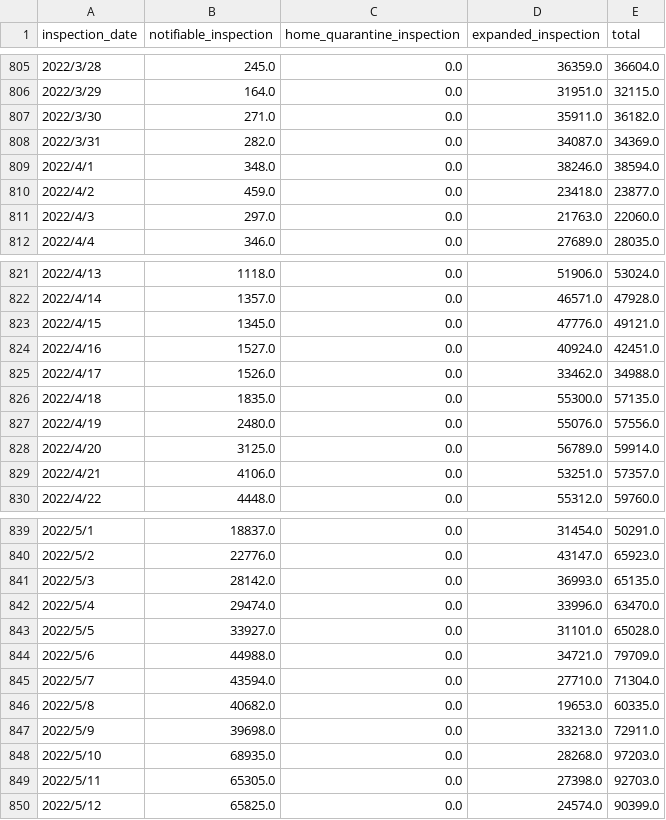
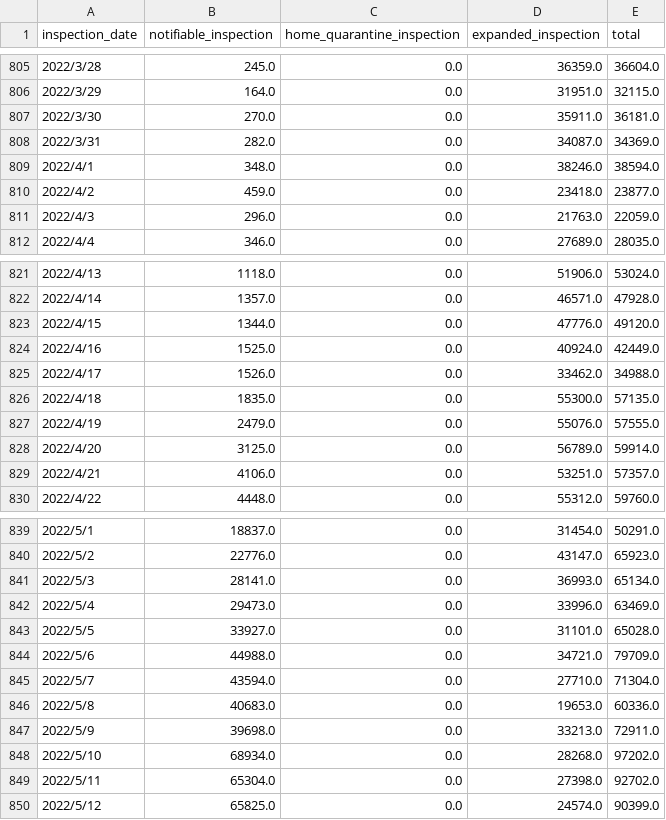
Before and after one commit to lablnet/covid19, a CSV file: datasets/Countries/Taiwan/covid19_tw_specimen.csv, drawn as a sheet; only a part is shown, gaps mark what is left out; the diff covers the shown part only.

```diff
--- a/datasets/Countries/Taiwan/covid19_tw_specimen.csv
+++ b/datasets/Countries/Taiwan/covid19_tw_specimen.csv
@@ -806,3 +806,3 @@ inspection_date,notifiable_inspection,home_quarantine_inspection,expanded_inspec
 2022/3/29,164.0,0.0,31951.0,32115.0
-2022/3/30,271.0,0.0,35911.0,36182.0
+2022/3/30,270.0,0.0,35911.0,36181.0
 2022/3/31,282.0,0.0,34087.0,34369.0
@@ -810,3 +810,3 @@ inspection_date,notifiable_inspection,home_quarantine_inspection,expanded_inspec
 2022/4/2,459.0,0.0,23418.0,23877.0
-2022/4/3,297.0,0.0,21763.0,22060.0
+2022/4/3,296.0,0.0,21763.0,22059.0
 2022/4/4,346.0,0.0,27689.0,28035.0
@@ -822,7 +822,7 @@ inspection_date,notifiable_inspection,home_quarantine_inspection,expanded_inspec
 2022/4/14,1357.0,0.0,46571.0,47928.0
-2022/4/15,1345.0,0.0,47776.0,49121.0
-2022/4/16,1527.0,0.0,40924.0,42451.0
+2022/4/15,1344.0,0.0,47776.0,49120.0
+2022/4/16,1525.0,0.0,40924.0,42449.0
 2022/4/17,1526.0,0.0,33462.0,34988.0
 2022/4/18,1835.0,0.0,55300.0,57135.0
-2022/4/19,2480.0,0.0,55076.0,57556.0
+2022/4/19,2479.0,0.0,55076.0,57555.0
 2022/4/20,3125.0,0.0,56789.0,59914.0
@@ -840,4 +840,4 @@ inspection_date,notifiable_inspection,home_quarantine_inspection,expanded_inspec
 2022/5/2,22776.0,0.0,43147.0,65923.0
-2022/5/3,28142.0,0.0,36993.0,65135.0
-2022/5/4,29474.0,0.0,33996.0,63470.0
+2022/5/3,28141.0,0.0,36993.0,65134.0
+2022/5/4,29473.0,0.0,33996.0,63469.0
 2022/5/5,33927.0,0.0,31101.0,65028.0
@@ -845,6 +845,6 @@ inspection_date,notifiable_inspection,home_quarantine_inspection,expanded_inspec
 2022/5/7,43594.0,0.0,27710.0,71304.0
-2022/5/8,40682.0,0.0,19653.0,60335.0
+2022/5/8,40683.0,0.0,19653.0,60336.0
 2022/5/9,39698.0,0.0,33213.0,72911.0
-2022/5/10,68935.0,0.0,28268.0,97203.0
-2022/5/11,65305.0,0.0,27398.0,92703.0
+2022/5/10,68934.0,0.0,28268.0,97202.0
+2022/5/11,65304.0,0.0,27398.0,92702.0
 2022/5/12,65825.0,0.0,24574.0,90399.0
```
Also changed, not shown: 29 edited cells elsewhere in this file, datasets/Countries/Taiwan/covid19_tw_stats.csv.
